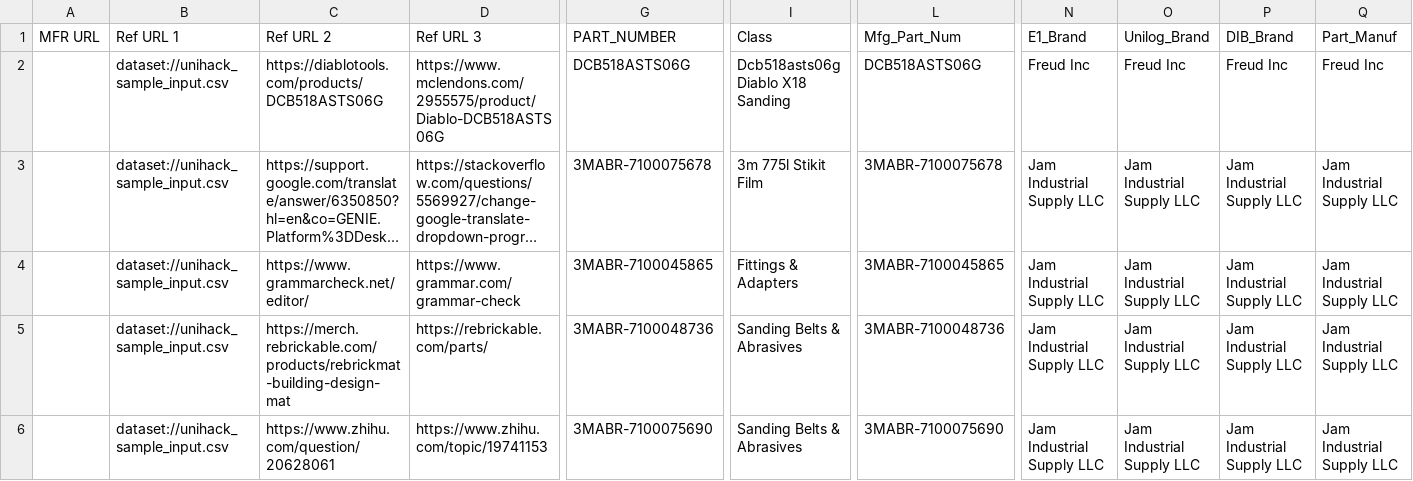
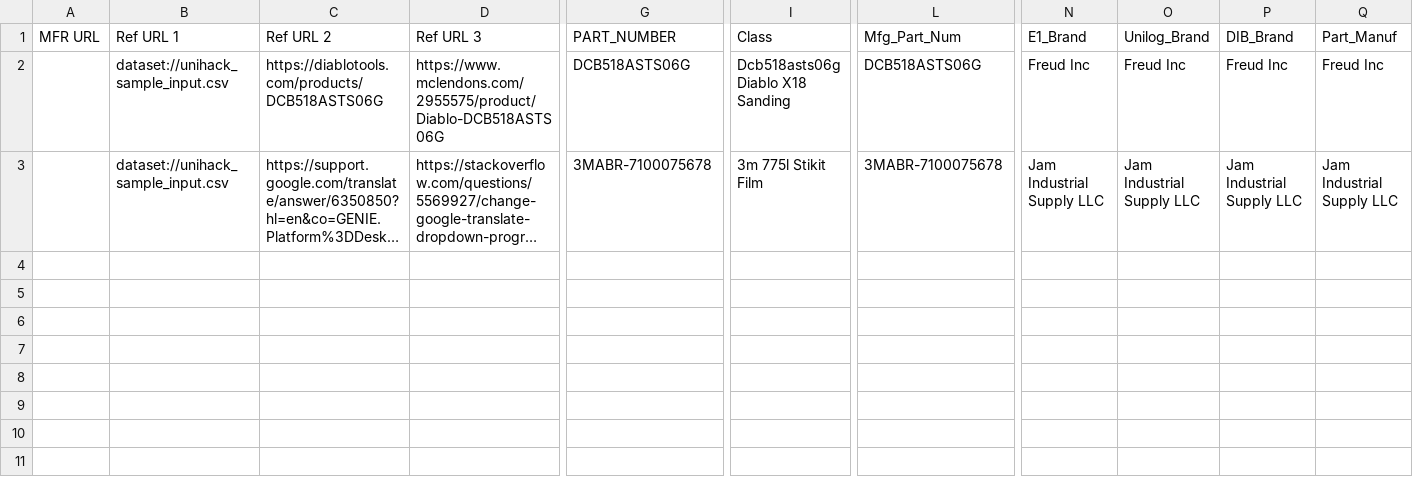
Before and after one commit to Aysha1331/Specsense, a CSV file: backend/datasets/unihack_output.csv, drawn as a sheet; only a part is shown, gaps mark what is left out; long unchanged cells end in …; rows hold the shown columns only; the diff names each change by its address in the sheet, - before the commit and + after, or states it on an @@ line.

```diff
--- a/backend/datasets/unihack_output.csv
+++ b/backend/datasets/unihack_output.csv
-row 4:  | dataset://unihack_sample_input.csv | https://www.grammarcheck.net/editor/ | https://www.grammar.com/grammar-check | 3MABR-7100045865 | Fittings & Adapters | 3MABR-7100045865 | Jam Industrial Supply LLC | Jam Industrial Supply LLC | Jam Industrial Supply LLC | Jam Industrial Supply LLC
-row 5:  | dataset://unihack_sample_input.csv | https://merch.rebrickable.com/products/rebrickmat-building-design-mat | https://rebrickable.com/parts/ | 3MABR-7100048736 | Sanding Belts & Abrasives | 3MABR-7100048736 | Jam Industrial Supply LLC | Jam Industrial Supply LLC | Jam Industrial Supply LLC | Jam Industrial Supply LLC
-row 6:  | dataset://unihack_sample_input.csv | https://www.zhihu.com/question/20628061 | https://www.zhihu.com/topic/19741153 | 3MABR-7100075690 | Sanding Belts & Abrasives | 3MABR-7100075690 | Jam Industrial Supply LLC | Jam Industrial Supply LLC | Jam Industrial Supply LLC | Jam Industrial Supply LLC
```
Also changed, not shown: 3 other files.
